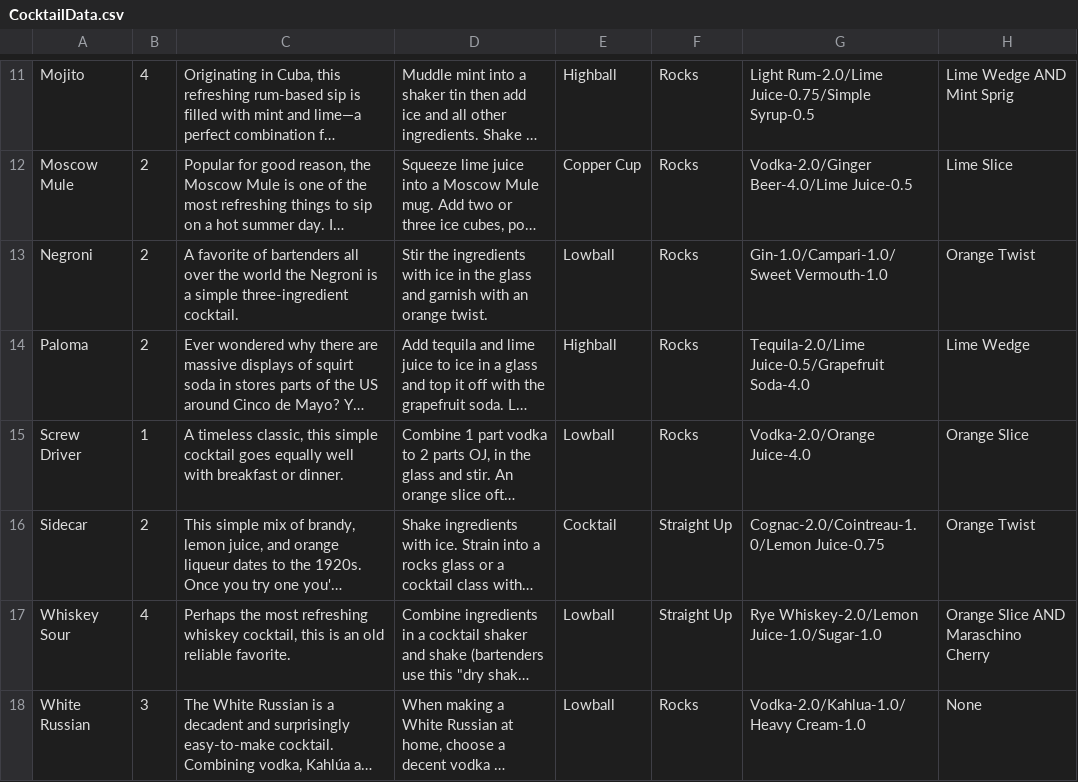
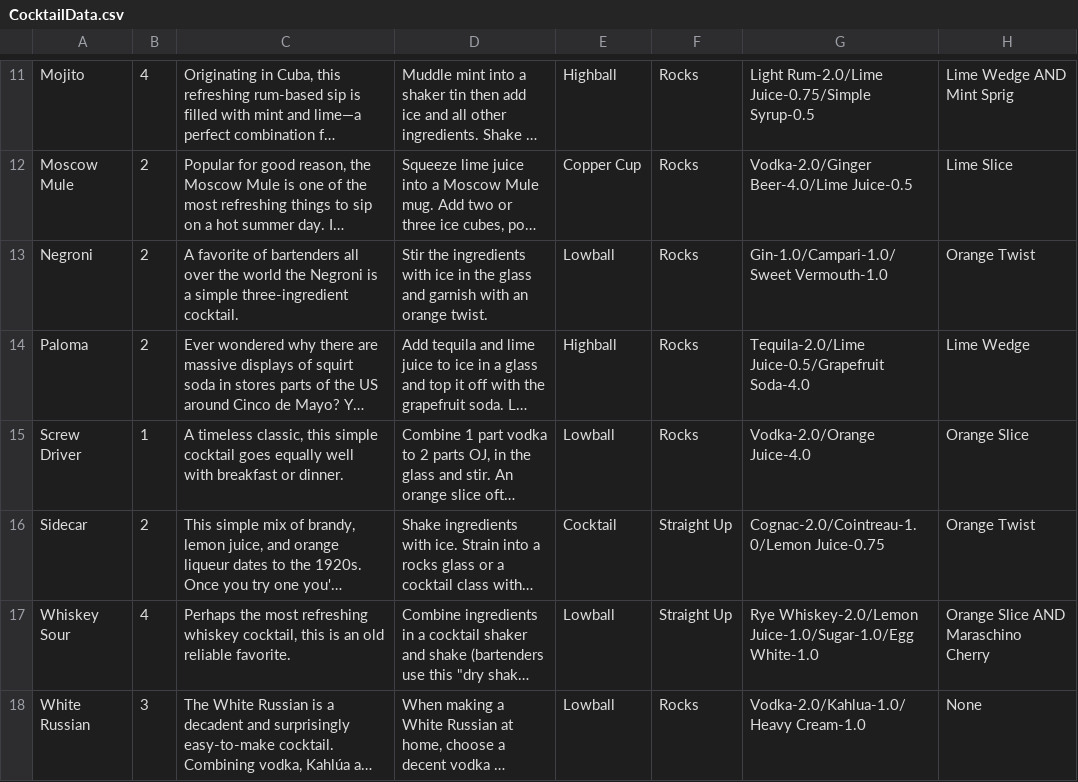
Before and after one commit to davidclark495/Bartending-Sim-Mirror, a CSV file: Data/CocktailData.csv, drawn as a sheet; only a part is shown, gaps mark what is left out; long unchanged cells end in …; the diff names each change by its address in the sheet, - before the commit and + after, or states it on an @@ line.

```diff
--- a/Data/CocktailData.csv
+++ b/Data/CocktailData.csv
-G17: Rye Whiskey-2.0/Lemon Juice-1.0/Sugar-1.0
+G17: Rye Whiskey-2.0/Lemon Juice-1.0/Sugar-1.0/Egg White-1.0
```
Also changed, not shown: 8 other files.
